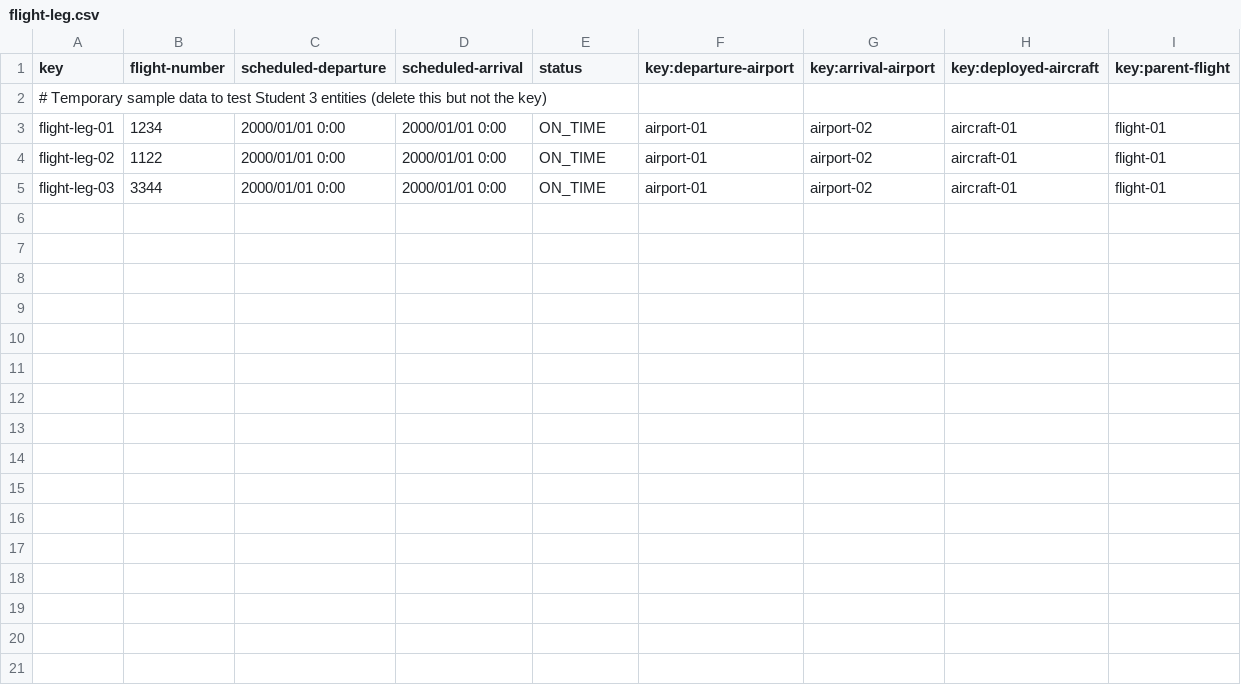
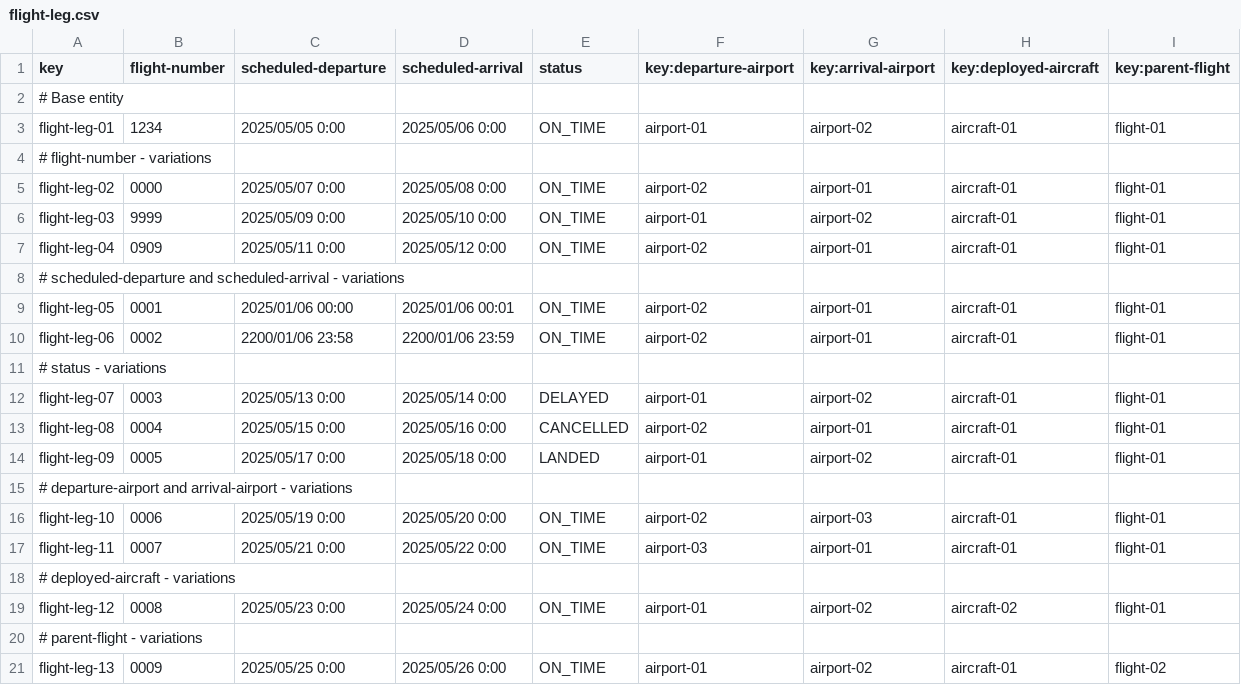
Before and after one commit to mquirosq/Acme-ANS-D04, a CSV file: src/main/resources/WEB-INF/data/sample/flight-leg.csv, drawn as a sheet.

Commit message:
Created FlightLeg's sample data. #218

```diff
--- a/src/main/resources/WEB-INF/data/sample/flight-leg.csv
+++ b/src/main/resources/WEB-INF/data/sample/flight-leg.csv
@@ -1,5 +1,21 @@
 key,flight-number,scheduled-departure,scheduled-arrival,status,key:departure-airport,key:arrival-airport,key:deployed-aircraft,key:parent-flight
-# Temporary sample data to test Student 3 entities (delete this but not the key)
-flight-leg-01,1234,2000/01/01 0:00,2000/01/01 0:00, "ON_TIME",airport-01,airport-02,aircraft-01,flight-01
-flight-leg-02,1122,2000/01/01 0:00,2000/01/01 0:00, "ON_TIME",airport-01,airport-02,aircraft-01,flight-01
-flight-leg-03,3344,2000/01/01 0:00,2000/01/01 0:00, "ON_TIME",airport-01,airport-02,aircraft-01,flight-01
+# Base entity
+flight-leg-01,1234,2025/05/05 0:00,2025/05/06 0:00,"ON_TIME",airport-01,airport-02,aircraft-01,flight-01
+# flight-number - variations
+flight-leg-02,0000,2025/05/07 0:00,2025/05/08 0:00,"ON_TIME",airport-02,airport-01,aircraft-01,flight-01
+flight-leg-03,9999,2025/05/09 0:00,2025/05/10 0:00,"ON_TIME",airport-01,airport-02,aircraft-01,flight-01
+flight-leg-04,0909,2025/05/11 0:00,2025/05/12 0:00,"ON_TIME",airport-02,airport-01,aircraft-01,flight-01
+# scheduled-departure and scheduled-arrival - variations
+flight-leg-05,0001,2025/01/06 00:00,2025/01/06 00:01,"ON_TIME",airport-02,airport-01,aircraft-01,flight-01
+flight-leg-06,0002,2200/01/06 23:58,2200/01/06 23:59,"ON_TIME",airport-02,airport-01,aircraft-01,flight-01
+# status - variations
+flight-leg-07,0003,2025/05/13 0:00,2025/05/14 0:00,"DELAYED",airport-01,airport-02,aircraft-01,flight-01
+flight-leg-08,0004,2025/05/15 0:00,2025/05/16 0:00,"CANCELLED",airport-02,airport-01,aircraft-01,flight-01
+flight-leg-09,0005,2025/05/17 0:00,2025/05/18 0:00,"LANDED",airport-01,airport-02,aircraft-01,flight-01
+# departure-airport and arrival-airport - variations
+flight-leg-10,0006,2025/05/19 0:00,2025/05/20 0:00,"ON_TIME",airport-02,airport-03,aircraft-01,flight-01
+flight-leg-11,0007,2025/05/21 0:00,2025/05/22 0:00,"ON_TIME",airport-03,airport-01,aircraft-01,flight-01
+# deployed-aircraft - variations
+flight-leg-12,0008,2025/05/23 0:00,2025/05/24 0:00,"ON_TIME",airport-01,airport-02,aircraft-02,flight-01
+# parent-flight - variations
+flight-leg-13,0009,2025/05/25 0:00,2025/05/26 0:00,"ON_TIME",airport-01,airport-02,aircraft-01,flight-02
```
